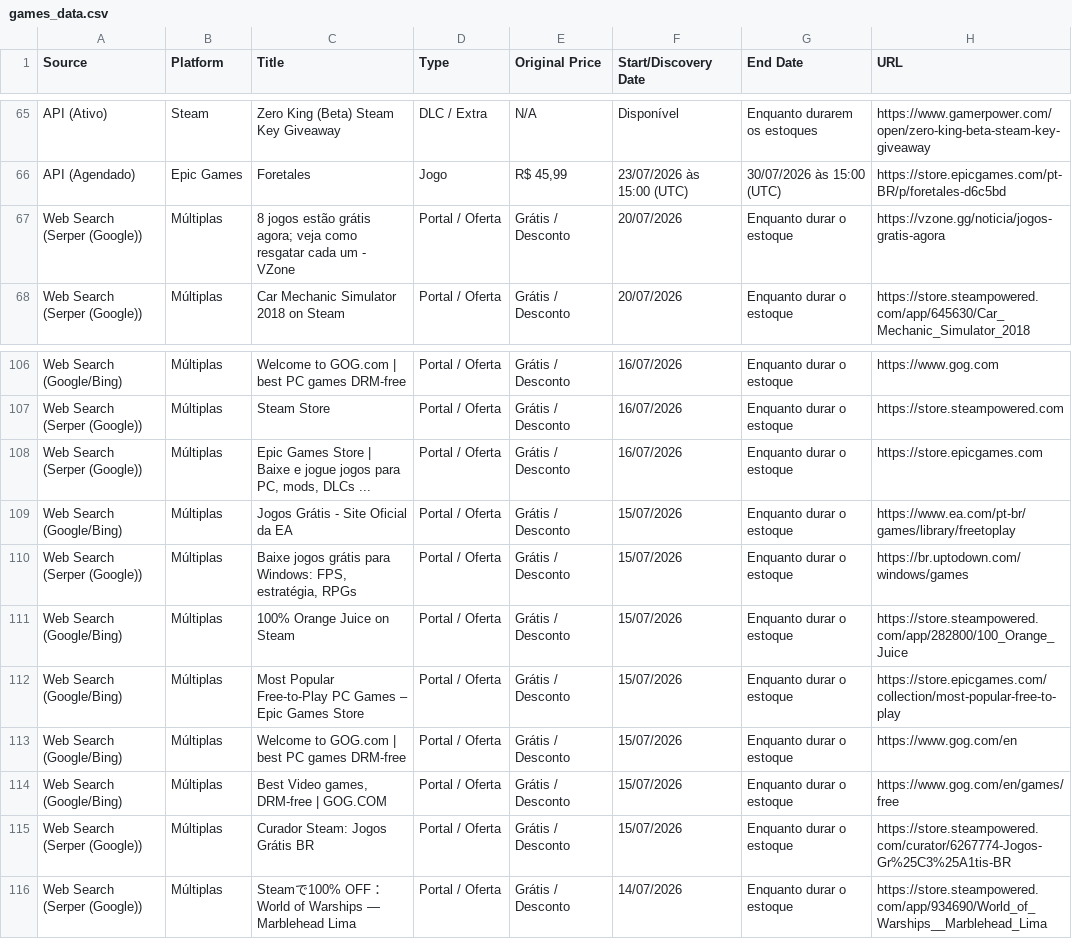
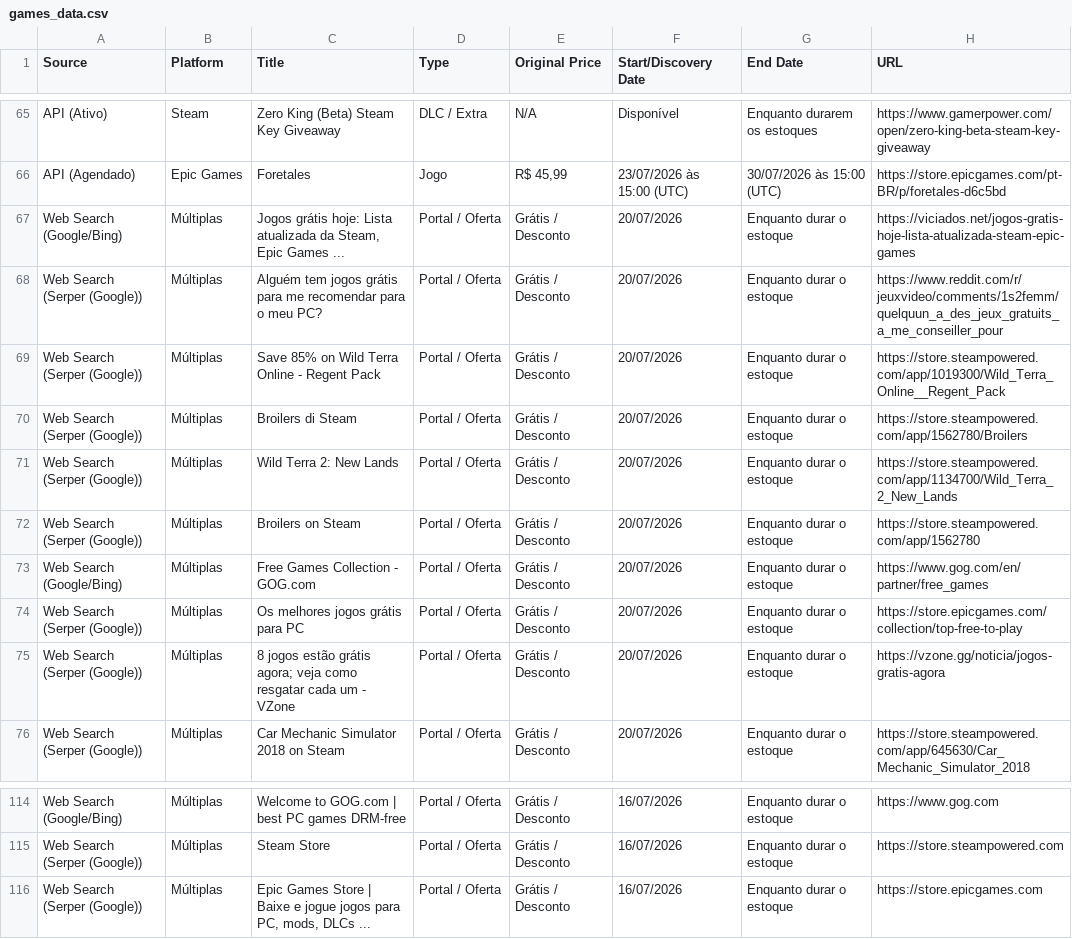
Before and after one commit to yuriluna85/games-for-free, a CSV file: games_data.csv, drawn as a sheet; only a part is shown, gaps mark what is left out.

```diff
--- a/games_data.csv
+++ b/games_data.csv
@@ -66,2 +66,10 @@ API (Ativo),Steam,Zero King (Beta) Steam Key Giveaway,DLC / Extra,N/A,Disponíve
 API (Agendado),Epic Games,Foretales,Jogo,"R$ 45,99",23/07/2026 às 15:00 (UTC),30/07/2026 às 15:00 (UTC),https://store.epicgames.com/pt-BR/p/foretales-d6c5bd
+Web Search (Google/Bing),Múltiplas,"Jogos grátis hoje: Lista atualizada da Steam, Epic Games ...",Portal / Oferta,Grátis / Desconto,20/07/2026,Enquanto durar o estoque,https://viciados.net/jogos-gratis-hoje-lista-atualizada-steam-epic-games
+Web Search (Serper (Google)),Múltiplas,Alguém tem jogos grátis para me recomendar para o meu PC?,Portal / Oferta,Grátis / Desconto,20/07/2026,Enquanto durar o estoque,https://www.reddit.com/r/jeuxvideo/comments/1s2femm/quelquun_a_des_jeux_gratuits_a_me_conseiller_pour
+Web Search (Serper (Google)),Múltiplas,Save 85% on Wild Terra Online - Regent Pack,Portal / Oferta,Grátis / Desconto,20/07/2026,Enquanto durar o estoque,https://store.steampowered.com/app/1019300/Wild_Terra_Online__Regent_Pack
+Web Search (Serper (Google)),Múltiplas,Broilers di Steam,Portal / Oferta,Grátis / Desconto,20/07/2026,Enquanto durar o estoque,https://store.steampowered.com/app/1562780/Broilers
+Web Search (Serper (Google)),Múltiplas,Wild Terra 2: New Lands,Portal / Oferta,Grátis / Desconto,20/07/2026,Enquanto durar o estoque,https://store.steampowered.com/app/1134700/Wild_Terra_2_New_Lands
+Web Search (Serper (Google)),Múltiplas,Broilers on Steam,Portal / Oferta,Grátis / Desconto,20/07/2026,Enquanto durar o estoque,https://store.steampowered.com/app/1562780
+Web Search (Google/Bing),Múltiplas,Free Games Collection - GOG.com,Portal / Oferta,Grátis / Desconto,20/07/2026,Enquanto durar o estoque,https://www.gog.com/en/partner/free_games
+Web Search (Serper (Google)),Múltiplas,Os melhores jogos grátis para PC,Portal / Oferta,Grátis / Desconto,20/07/2026,Enquanto durar o estoque,https://store.epicgames.com/collection/top-free-to-play
 Web Search (Serper (Google)),Múltiplas,8 jogos estão grátis agora; veja como resgatar cada um - VZone,Portal / Oferta,Grátis / Desconto,20/07/2026,Enquanto durar o estoque,https://vzone.gg/noticia/jogos-gratis-agora
@@ -108,9 +116 @@ Web Search (Serper (Google)),Múltiplas,Steam Store,Portal / Oferta,Grátis / De
 Web Search (Serper (Google)),Múltiplas,"Epic Games Store | Baixe e jogue jogos para PC, mods, DLCs ...",Portal / Oferta,Grátis / Desconto,16/07/2026,Enquanto durar o estoque,https://store.epicgames.com
-Web Search (Google/Bing),Múltiplas,Jogos Grátis - Site Oficial da EA,Portal / Oferta,Grátis / Desconto,15/07/2026,Enquanto durar o estoque,https://www.ea.com/pt-br/games/library/freetoplay
-Web Search (Serper (Google)),Múltiplas,"Baixe jogos grátis para Windows: FPS, estratégia, RPGs",Portal / Oferta,Grátis / Desconto,15/07/2026,Enquanto durar o estoque,https://br.uptodown.com/windows/games
-Web Search (Google/Bing),Múltiplas,100% Orange Juice on Steam,Portal / Oferta,Grátis / Desconto,15/07/2026,Enquanto durar o estoque,https://store.steampowered.com/app/282800/100_Orange_Juice
-Web Search (Google/Bing),Múltiplas,Most Popular Free-to-Play PC Games – Epic Games Store,Portal / Oferta,Grátis / Desconto,15/07/2026,Enquanto durar o estoque,https://store.epicgames.com/collection/most-popular-free-to-play
-Web Search (Google/Bing),Múltiplas,Welcome to GOG.com | best PC games DRM-free,Portal / Oferta,Grátis / Desconto,15/07/2026,Enquanto durar o estoque,https://www.gog.com/en
-Web Search (Google/Bing),Múltiplas,"Best Video games, DRM-free | GOG.COM",Portal / Oferta,Grátis / Desconto,15/07/2026,Enquanto durar o estoque,https://www.gog.com/en/games/free
-Web Search (Serper (Google)),Múltiplas,Curador Steam: Jogos Grátis BR,Portal / Oferta,Grátis / Desconto,15/07/2026,Enquanto durar o estoque,https://store.steampowered.com/curator/6267774-Jogos-Gr%25C3%25A1tis-BR
-Web Search (Serper (Google)),Múltiplas,Steamで100% OFF：World of Warships — Marblehead Lima,Portal / Oferta,Grátis / Desconto,14/07/2026,Enquanto durar o estoque,https://store.steampowered.com/app/934690/World_of_Warships__Marblehead_Lima
```
Also changed, not shown: 3 other files.
